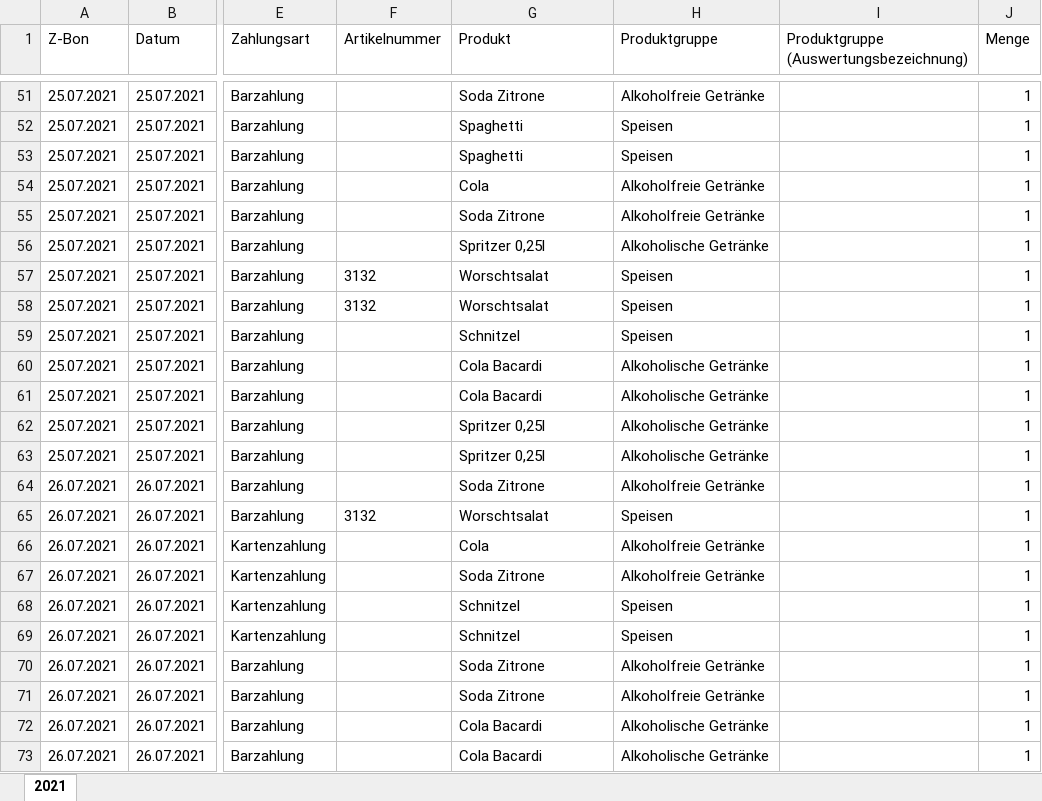
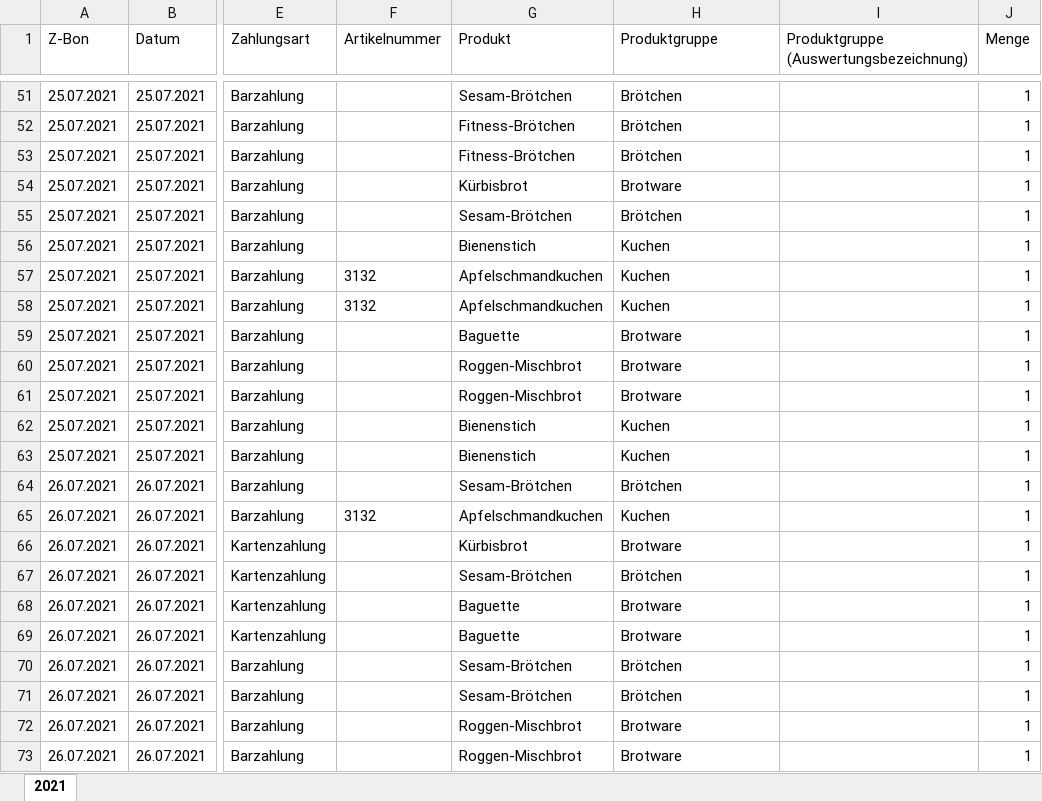
Before and after one commit to jkrauss/foodsight-backend, an Excel workbook: pipeline/plugins/manual/_manual_import.xlsx, sheet 2021, drawn as a sheet; only a part is shown, gaps mark what is left out; values as stored, in another font and other column widths than the file's, no borders; the diff covers the shown part only; the diff names each change by its address in the sheet, - before the commit and + after, or states it on an @@ line.

```diff
--- a/pipeline/plugins/manual/_manual_import.xlsx (sheet 2021)
+++ b/pipeline/plugins/manual/_manual_import.xlsx (sheet 2021)
-G51 (Produkt): Soda Zitrone
+G51 (Produkt): Sesam-Brötchen
-H51 (Produktgruppe): Alkoholfreie Getränke
+H51 (Produktgruppe): Brötchen
-G52:G53 (Produkt): Spaghetti
+G52:G53 (Produkt): Fitness-Brötchen
-H52:H53 (Produktgruppe): Speisen
+H52:H53 (Produktgruppe): Brötchen
-G54 (Produkt): Cola
+G54 (Produkt): Kürbisbrot
-H54 (Produktgruppe): Alkoholfreie Getränke
+H54 (Produktgruppe): Brotware
-G55 (Produkt): Soda Zitrone
+G55 (Produkt): Sesam-Brötchen
-H55 (Produktgruppe): Alkoholfreie Getränke
+H55 (Produktgruppe): Brötchen
-G56 (Produkt): Spritzer 0,25l
+G56 (Produkt): Bienenstich
-H56 (Produktgruppe): Alkoholische Getränke
+H56 (Produktgruppe): Kuchen
-G57:G58 (Produkt): Worschtsalat
+G57:G58 (Produkt): Apfelschmandkuchen
-H57:H58 (Produktgruppe): Speisen
+H57:H58 (Produktgruppe): Kuchen
-G59 (Produkt): Schnitzel
+G59 (Produkt): Baguette
-H59 (Produktgruppe): Speisen
+H59 (Produktgruppe): Brotware
-G60:G61 (Produkt): Cola Bacardi
+G60:G61 (Produkt): Roggen-Mischbrot
-H60:H61 (Produktgruppe): Alkoholische Getränke
+H60:H61 (Produktgruppe): Brotware
-G62:G63 (Produkt): Spritzer 0,25l
+G62:G63 (Produkt): Bienenstich
-H62:H63 (Produktgruppe): Alkoholische Getränke
+H62:H63 (Produktgruppe): Kuchen
-G64 (Produkt): Soda Zitrone
+G64 (Produkt): Sesam-Brötchen
-H64 (Produktgruppe): Alkoholfreie Getränke
+H64 (Produktgruppe): Brötchen
-G65 (Produkt): Worschtsalat
+G65 (Produkt): Apfelschmandkuchen
-H65 (Produktgruppe): Speisen
+H65 (Produktgruppe): Kuchen
-G66 (Produkt): Cola
+G66 (Produkt): Kürbisbrot
-H66 (Produktgruppe): Alkoholfreie Getränke
+H66 (Produktgruppe): Brotware
-G67 (Produkt): Soda Zitrone
+G67 (Produkt): Sesam-Brötchen
-H67 (Produktgruppe): Alkoholfreie Getränke
+H67 (Produktgruppe): Brötchen
-G68:G69 (Produkt): Schnitzel
+G68:G69 (Produkt): Baguette
-H68:H69 (Produktgruppe): Speisen
+H68:H69 (Produktgruppe): Brotware
-G70:G71 (Produkt): Soda Zitrone
+G70:G71 (Produkt): Sesam-Brötchen
-H70:H71 (Produktgruppe): Alkoholfreie Getränke
+H70:H71 (Produktgruppe): Brötchen
-G72:G73 (Produkt): Cola Bacardi
+G72:G73 (Produkt): Roggen-Mischbrot
-H72:H73 (Produktgruppe): Alkoholische Getränke
+H72:H73 (Produktgruppe): Brotware
```
Also changed, not shown: 150 edited cells elsewhere in this sheet, pipeline/plugins/manual/manual_import.xlsx, 18 other files.
